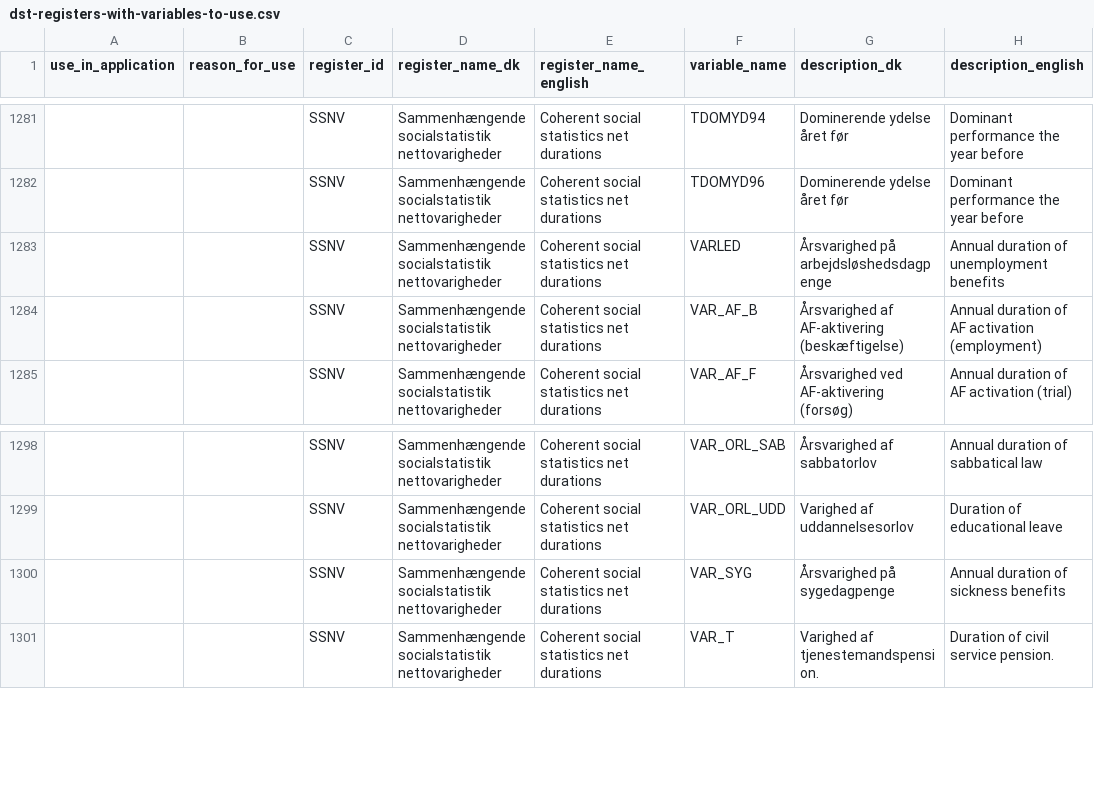
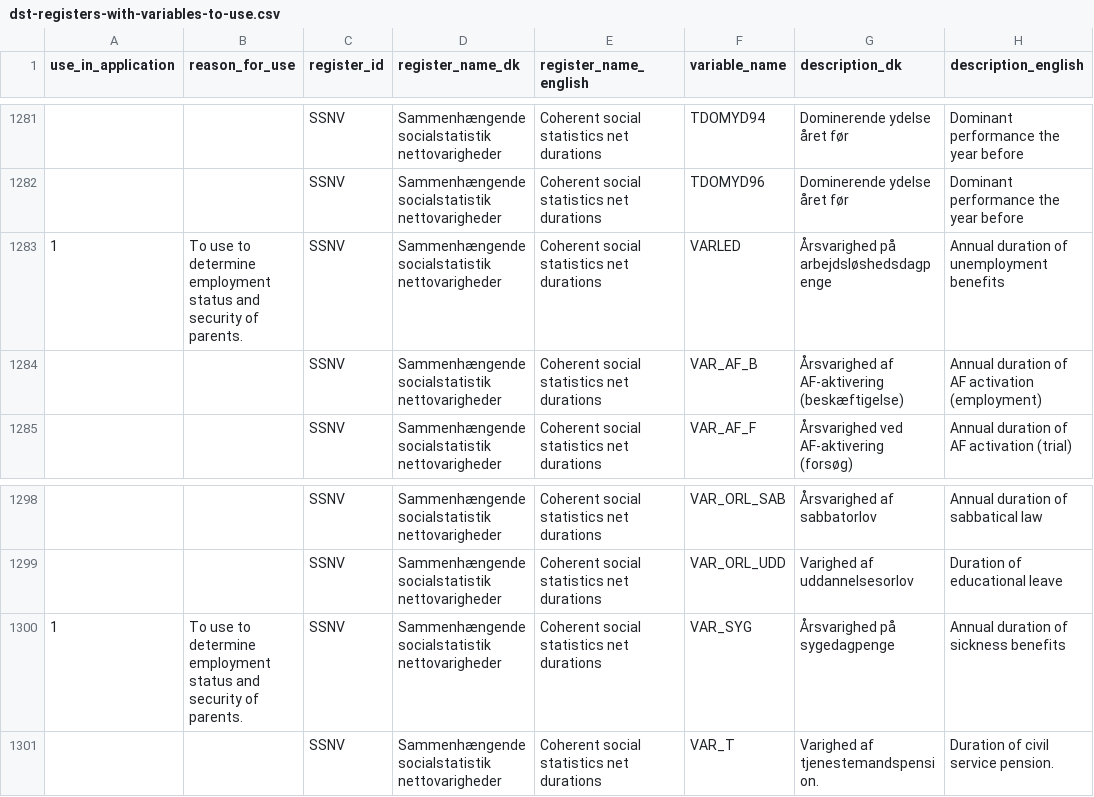
Before and after one commit to steno-aarhus/darter-project, a CSV file: data/dst-registers-with-variables-to-use.csv, drawn as a sheet; only a part is shown, gaps mark what is left out; the diff covers the shown part only; the diff names each change by its address in the sheet, - before the commit and + after, or states it on an @@ line.

```diff
--- a/data/dst-registers-with-variables-to-use.csv
+++ b/data/dst-registers-with-variables-to-use.csv
-A1283 (use_in_application): (empty)
+A1283 (use_in_application): 1
-B1283 (reason_for_use): (empty)
+B1283 (reason_for_use): To use to determine employment status and security of parents.
-A1300 (use_in_application): (empty)
+A1300 (use_in_application): 1
-B1300 (reason_for_use): (empty)
+B1300 (reason_for_use): To use to determine employment status and security of parents.
```
Also changed, not shown: 19 edited cells elsewhere in this file, data/needed-registers.csv.
